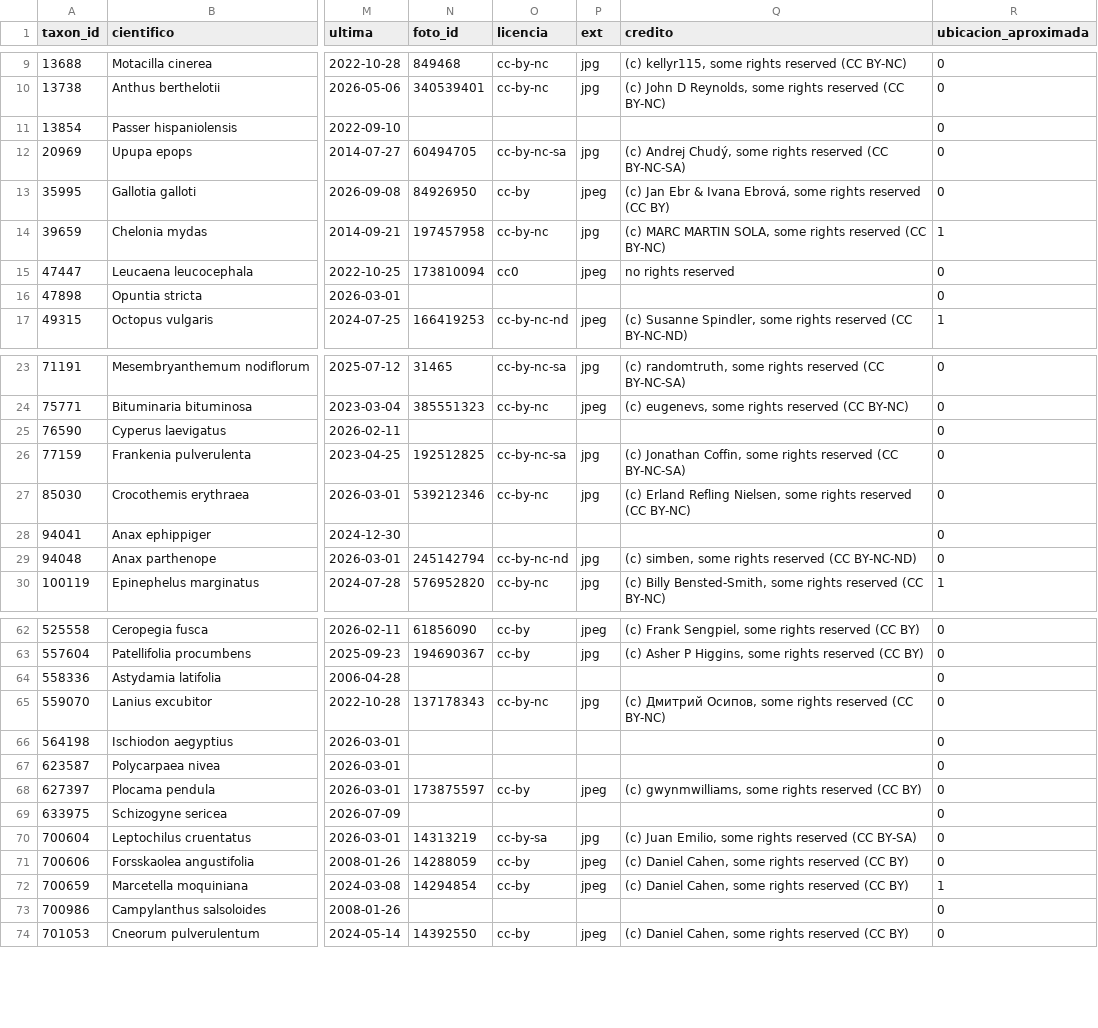
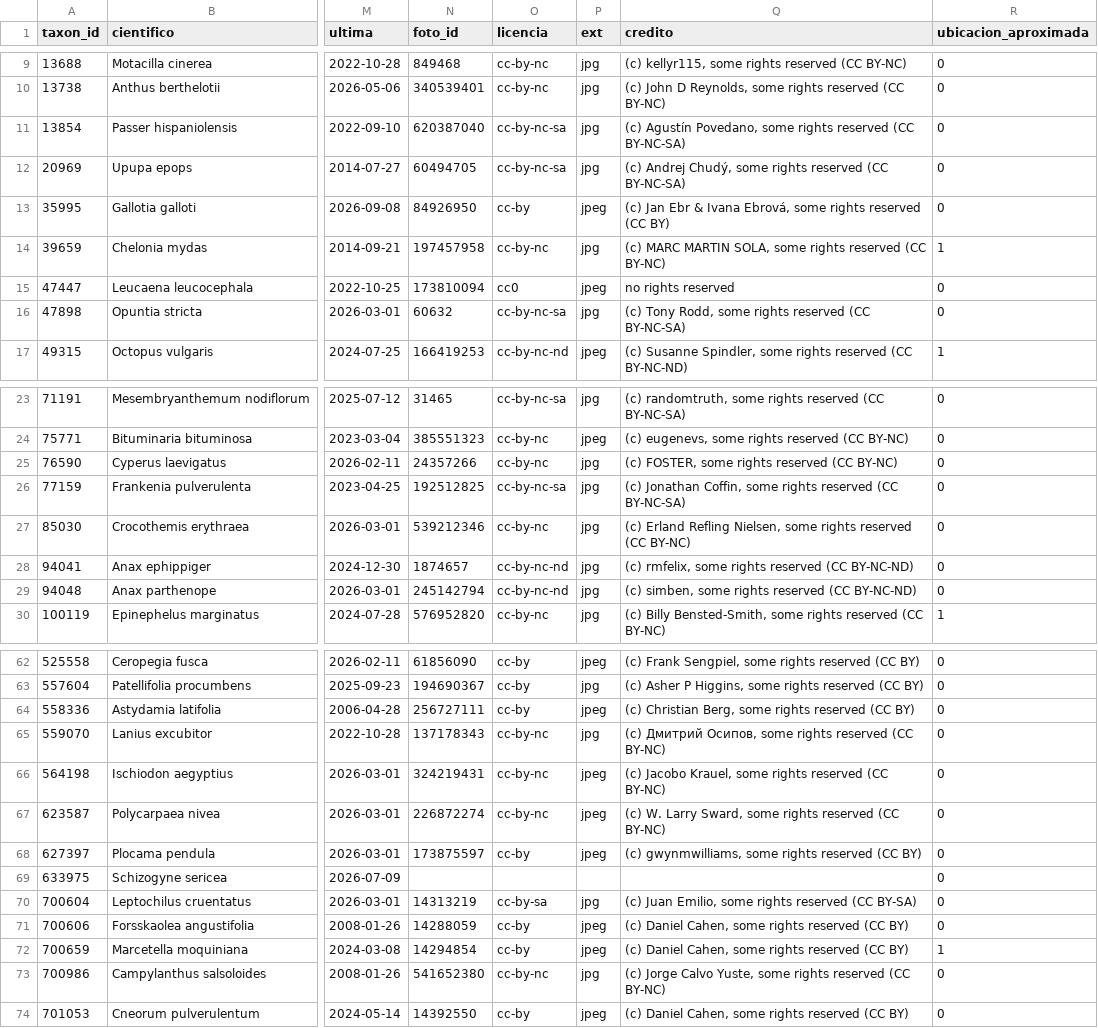
Before and after one commit to sanblasreservaambiental/catalogo, a TSV file: herramientas/inat-cache.tsv, drawn as a sheet; only a part is shown, gaps mark what is left out; the diff covers the shown part only; the diff names each change by its address in the sheet, - before the commit and + after, or states it on an @@ line.

```diff
--- a/herramientas/inat-cache.tsv
+++ b/herramientas/inat-cache.tsv
-N11 (foto_id): (empty)
+N11 (foto_id): 620387040
-O11 (licencia): (empty)
+O11 (licencia): cc-by-nc-sa
-P11 (ext): (empty)
+P11 (ext): jpg
-Q11 (credito): (empty)
+Q11 (credito): (c) Agustín Povedano, some rights reserved (CC BY-NC-SA)
-N16 (foto_id): (empty)
+N16 (foto_id): 60632
-O16 (licencia): (empty)
+O16 (licencia): cc-by-nc-sa
-P16 (ext): (empty)
+P16 (ext): jpg
-Q16 (credito): (empty)
+Q16 (credito): (c) Tony Rodd, some rights reserved (CC BY-NC-SA)
-N25 (foto_id): (empty)
+N25 (foto_id): 24357266
-O25 (licencia): (empty)
+O25 (licencia): cc-by-nc
-P25 (ext): (empty)
+P25 (ext): jpg
-Q25 (credito): (empty)
+Q25 (credito): (c) FOSTER, some rights reserved (CC BY-NC)
-N28 (foto_id): (empty)
+N28 (foto_id): 1874657
-O28 (licencia): (empty)
+O28 (licencia): cc-by-nc-nd
-P28 (ext): (empty)
+P28 (ext): jpg
-Q28 (credito): (empty)
+Q28 (credito): (c) rmfelix, some rights reserved (CC BY-NC-ND)
-N64 (foto_id): (empty)
+N64 (foto_id): 256727111
-O64 (licencia): (empty)
+O64 (licencia): cc-by
-P64 (ext): (empty)
+P64 (ext): jpeg
-Q64 (credito): (empty)
+Q64 (credito): (c) Christian Berg, some rights reserved (CC BY)
-N66 (foto_id): (empty)
+N66 (foto_id): 324219431
-O66:O67 (licencia): (empty)
+O66:O67 (licencia): cc-by-nc
-P66:P67 (ext): (empty)
+P66:P67 (ext): jpeg
-Q66 (credito): (empty)
+Q66 (credito): (c) Jacobo Krauel, some rights reserved (CC BY-NC)
-N67 (foto_id): (empty)
+N67 (foto_id): 226872274
-Q67 (credito): (empty)
+Q67 (credito): (c) W. Larry Sward, some rights reserved (CC BY-NC)
-N73 (foto_id): (empty)
+N73 (foto_id): 541652380
-O73 (licencia): (empty)
+O73 (licencia): cc-by-nc
-P73 (ext): (empty)
+P73 (ext): jpg
-Q73 (credito): (empty)
+Q73 (credito): (c) Jorge Calvo Yuste, some rights reserved (CC BY-NC)
```
Also changed, not shown: 8 edited cells elsewhere in this file, 13 other files.
